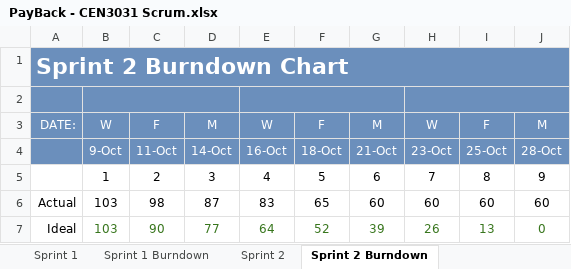
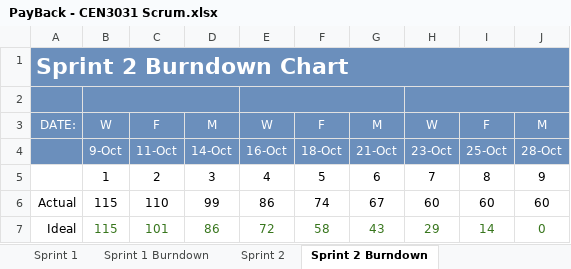
Before and after one commit to milneti/PayBack, an Excel workbook: PayBack - CEN3031 Scrum.xlsx, sheet Sprint 2 Burndown, drawn as a sheet; values as stored, in another font and other column widths than the file's, no borders; charts and pictures not drawn; removed rows and columns are numbered as before the commit, all else as after; the diff names each change by its address in the sheet, - before the commit and + after, or states it on an @@ line.

```diff
--- a/PayBack - CEN3031 Scrum.xlsx (sheet Sprint 2 Burndown)
+++ b/PayBack - CEN3031 Scrum.xlsx (sheet Sprint 2 Burndown)
-row 6: Actual | 103 | 98 | 87 | 83 | 65 | 60 | 60 | 60 | 60
-row 7: Ideal | 103 | 90 | 77 | 64 | 52 | 39 | 26 | 13 | 0
+row 6: Actual | 115 | 110 | 99 | 86 | 74 | 67 | 60 | 60 | 60
+row 7: Ideal | 115 | 101 | 86 | 72 | 58 | 43 | 29 | 14 | 0
```
Also changed, not shown: sheet Sprint 2, sheet Product Backlog, charts or pictures, 5 other files.
